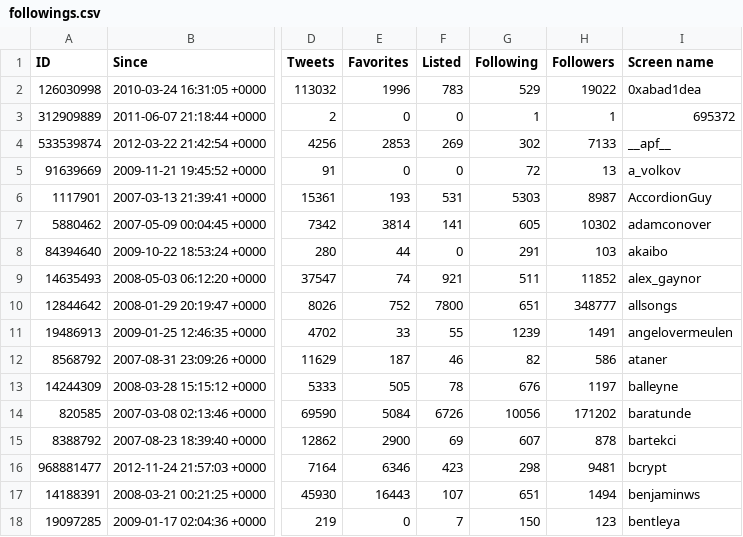
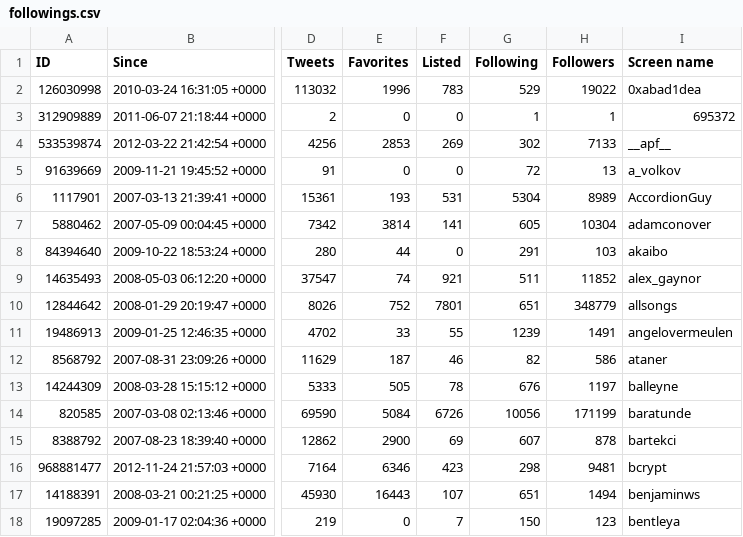
Before and after one commit to myles/backups-twitter, a CSV file: followings.csv, drawn as a sheet; only a part is shown, gaps mark what is left out; the diff covers the shown part only; the diff names each change by its address in the sheet, - before the commit and + after, or states it on an @@ line.

```diff
--- a/followings.csv
+++ b/followings.csv
-G6 (Following): 5303
+G6 (Following): 5304
-H6 (Followers): 8987
+H6 (Followers): 8989
-H7 (Followers): 10302
+H7 (Followers): 10304
-F10 (Listed): 7800
+F10 (Listed): 7801
-H10 (Followers): 348777
+H10 (Followers): 348779
-H14 (Followers): 171202
+H14 (Followers): 171199
```
Also changed, not shown: 156 edited cells elsewhere in this file, favorites.csv, followers.csv, 11 other files.
